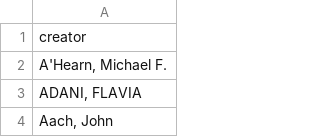
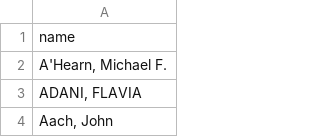
Before and after one commit to HeardLibrary/graphs-without-ontologies, a CSV file: GraphData/Author.csv, drawn as a sheet; only a part is shown.

Commit message:
change header from creator to name

```diff
--- a/GraphData/Author.csv
+++ b/GraphData/Author.csv
@@ -1,2 +1,2 @@
-creator
+name
 "A'Hearn, Michael F."
```
Also changed, not shown: 1 other file.
